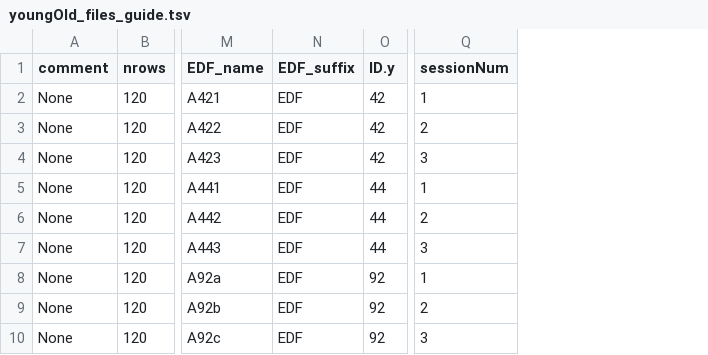
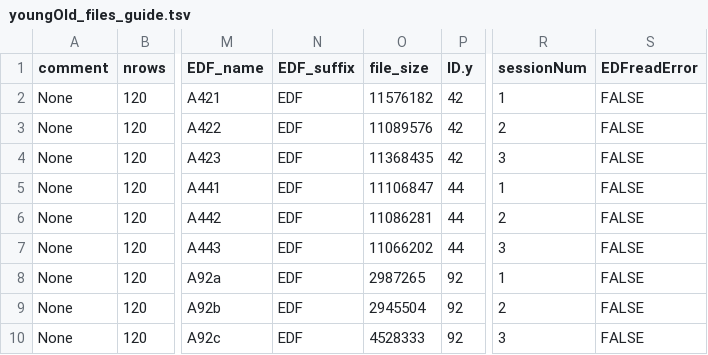
Before and after one commit to alexholcombe/MOTcircularClean, a TSV file: dataAnonymized/youngOld/youngOld_files_guide.tsv, drawn as a sheet; only a part is shown, gaps mark what is left out; the diff names each change by its address in the sheet, - before the commit and + after, or states it on an @@ line.

Commit message:
yes done with loadAnonymiseSaveData.R

```diff
--- a/dataAnonymized/youngOld/youngOld_files_guide.tsv
+++ b/dataAnonymized/youngOld/youngOld_files_guide.tsv
+column O (file_size), rows 2-10: 11576182 | 11089576 | 11368435 | 11106847 | 11086281 | 11066202 | 2987265 | 2945504 | 4528333
+column S (EDFreadError), rows 2-10: all FALSE
```
Also changed, not shown: 2 other files.
